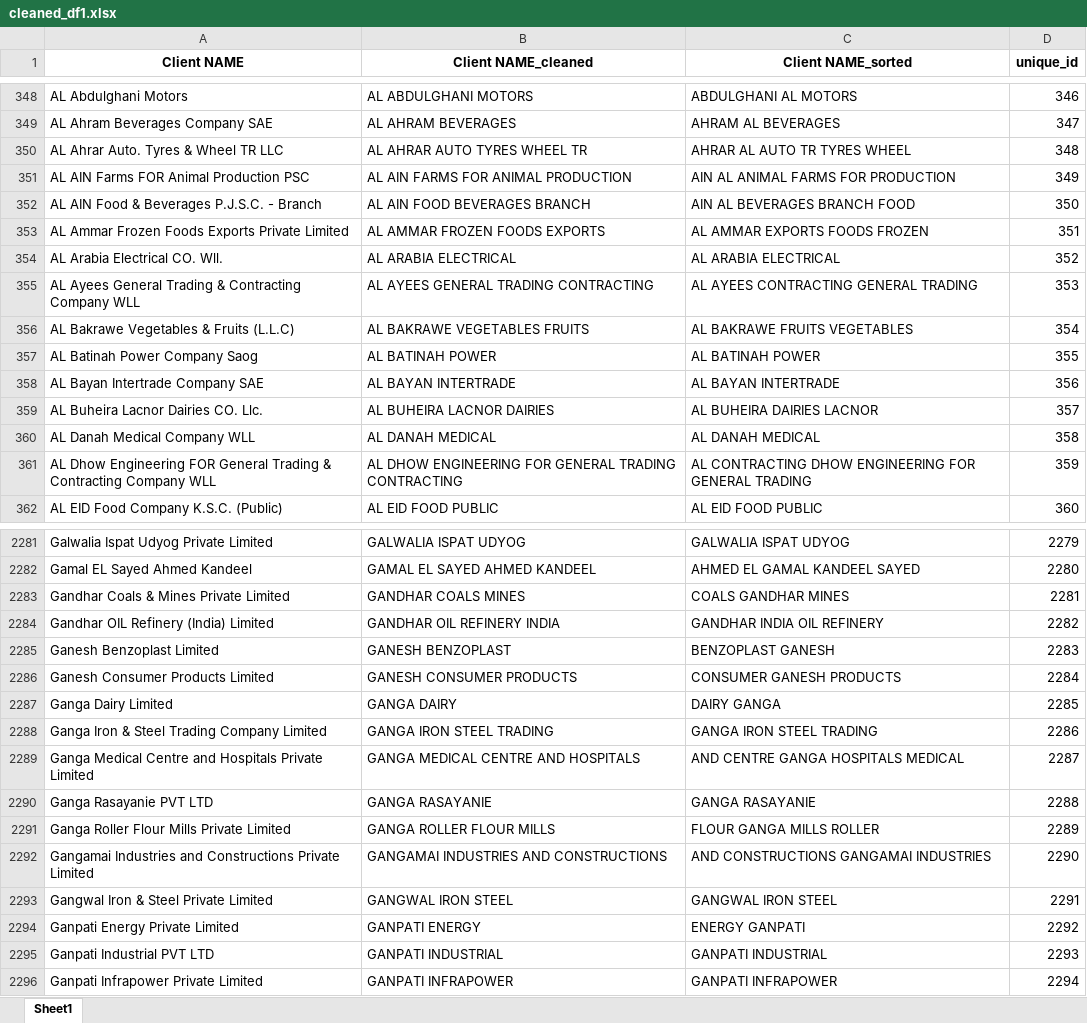
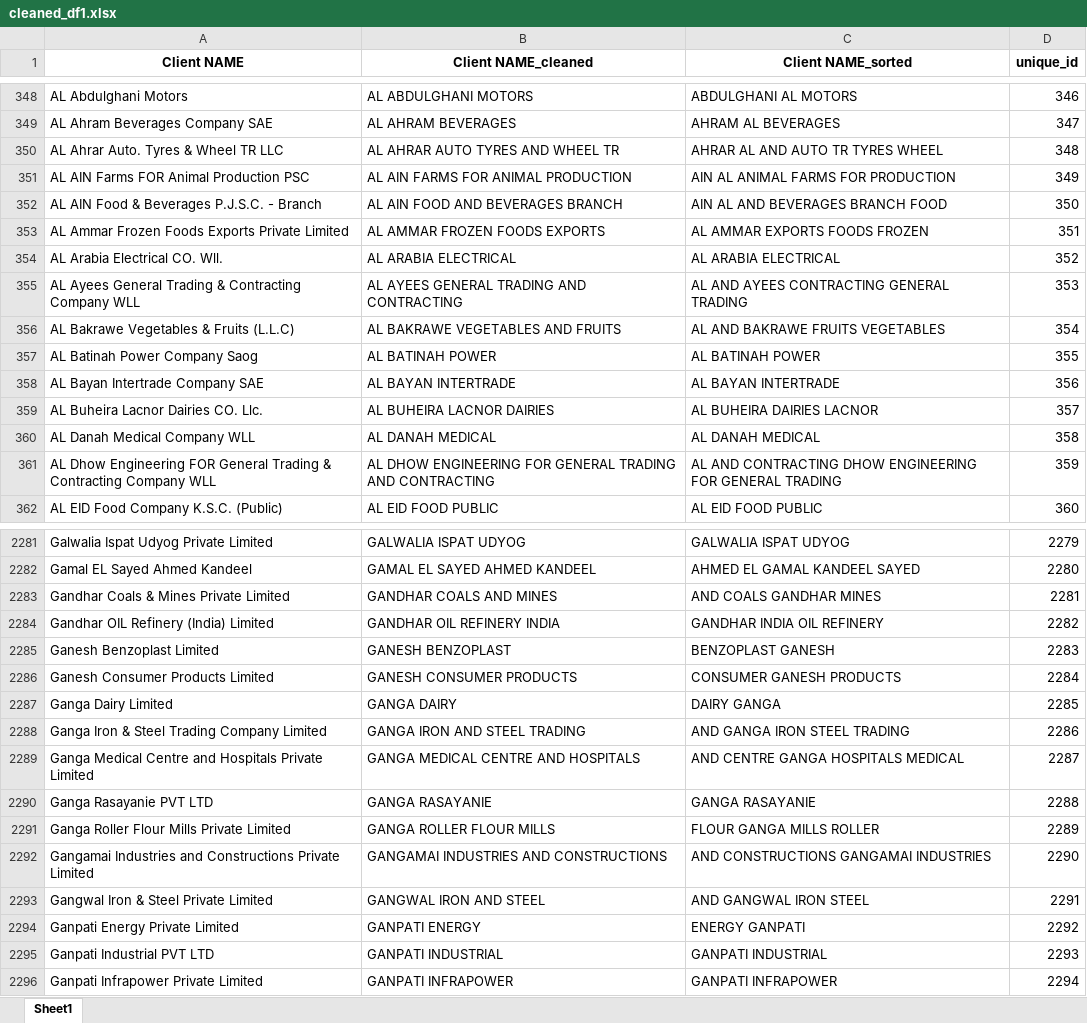
Before and after one commit to Infomineo-da/Name_Matching_App, an Excel workbook: Data/Cleaned_Input/cleaned_df1.xlsx, sheet Sheet1, drawn as a sheet; only a part is shown, gaps mark what is left out; values as stored, in another font and other column widths than the file's, no borders; the diff covers the shown part only; the diff names each change by its address in the sheet, - before the commit and + after, or states it on an @@ line.

```diff
--- a/Data/Cleaned_Input/cleaned_df1.xlsx (sheet Sheet1)
+++ b/Data/Cleaned_Input/cleaned_df1.xlsx (sheet Sheet1)
-B350 (Client NAME_cleaned): AL AHRAR AUTO TYRES WHEEL TR
+B350 (Client NAME_cleaned): AL AHRAR AUTO TYRES AND WHEEL TR
-C350 (Client NAME_sorted): AHRAR AL AUTO TR TYRES WHEEL
+C350 (Client NAME_sorted): AHRAR AL AND AUTO TR TYRES WHEEL
-B352 (Client NAME_cleaned): AL AIN FOOD BEVERAGES BRANCH
+B352 (Client NAME_cleaned): AL AIN FOOD AND BEVERAGES BRANCH
-C352 (Client NAME_sorted): AIN AL BEVERAGES BRANCH FOOD
+C352 (Client NAME_sorted): AIN AL AND BEVERAGES BRANCH FOOD
-B355 (Client NAME_cleaned): AL AYEES GENERAL TRADING CONTRACTING
+B355 (Client NAME_cleaned): AL AYEES GENERAL TRADING AND CONTRACTING
-C355 (Client NAME_sorted): AL AYEES CONTRACTING GENERAL TRADING
+C355 (Client NAME_sorted): AL AND AYEES CONTRACTING GENERAL TRADING
-B356 (Client NAME_cleaned): AL BAKRAWE VEGETABLES FRUITS
+B356 (Client NAME_cleaned): AL BAKRAWE VEGETABLES AND FRUITS
-C356 (Client NAME_sorted): AL BAKRAWE FRUITS VEGETABLES
+C356 (Client NAME_sorted): AL AND BAKRAWE FRUITS VEGETABLES
-B361 (Client NAME_cleaned): …GENERAL TRADING CONTRACTING
+B361 (Client NAME_cleaned): …GENERAL TRADING AND CONTRACTING
-C361 (Client NAME_sorted): AL CONTRACTING DHOW…
+C361 (Client NAME_sorted): AL AND CONTRACTING DHOW…
-B2283 (Client NAME_cleaned): GANDHAR COALS MINES
+B2283 (Client NAME_cleaned): GANDHAR COALS AND MINES
-C2283 (Client NAME_sorted): COALS GANDHAR MINES
+C2283 (Client NAME_sorted): AND COALS GANDHAR MINES
-B2288 (Client NAME_cleaned): GANGA IRON STEEL TRADING
+B2288 (Client NAME_cleaned): GANGA IRON AND STEEL TRADING
-C2288 (Client NAME_sorted): GANGA IRON STEEL TRADING
+C2288 (Client NAME_sorted): AND GANGA IRON STEEL TRADING
-B2293 (Client NAME_cleaned): GANGWAL IRON STEEL
+B2293 (Client NAME_cleaned): GANGWAL IRON AND STEEL
-C2293 (Client NAME_sorted): GANGWAL IRON STEEL
+C2293 (Client NAME_sorted): AND GANGWAL IRON STEEL
```
Also changed, not shown: 626 edited cells elsewhere in this sheet, Data/Cleaned_Input/cleaned_df2.xlsx, Data/Output/matched_exact.xlsx, 7 other files.
